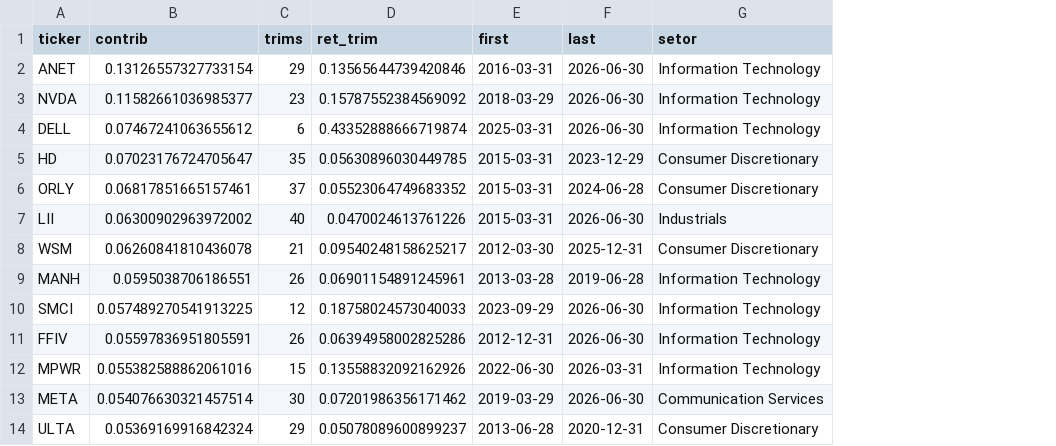
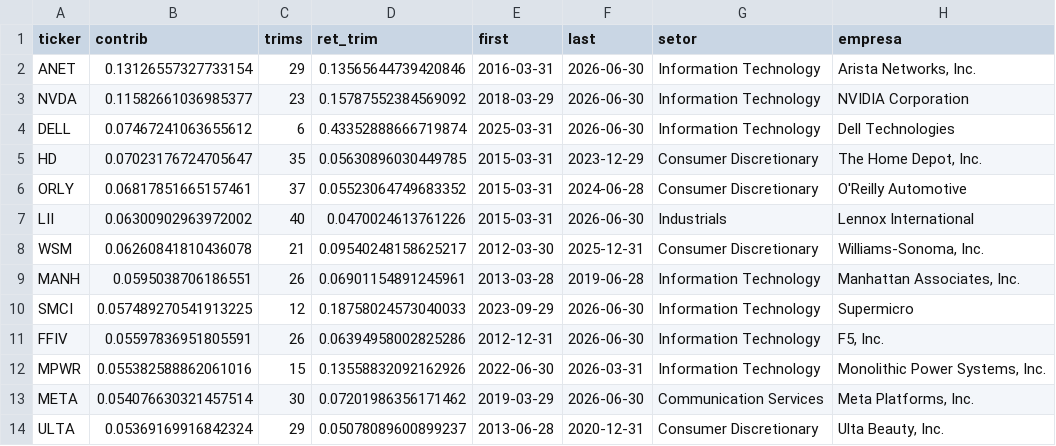
Before and after one commit to jgnsalles/Geral, a CSV file: price_tracker/backtest/data/attribution_opportunity_2.93.csv, drawn as a sheet; only a part is shown; the diff names each change by its address in the sheet, - before the commit and + after, or states it on an @@ line.

```diff
--- a/price_tracker/backtest/data/attribution_opportunity_2.93.csv
+++ b/price_tracker/backtest/data/attribution_opportunity_2.93.csv
+column H (empresa), rows 2-14: Arista Networks, Inc. | NVIDIA Corporation | Dell Technologies | The Home Depot, Inc. | O'Reilly Automotive | Lennox International | Williams-Sonoma, Inc. | Manhattan Associates, Inc. | Supermicro | F5, Inc. | Monolithic Power Systems, Inc. | Meta Platforms, Inc. | Ulta Beauty, Inc.
```
Also changed, not shown: price_tracker/backtest/data/attribution_good_2.93.csv, 2 other files.
